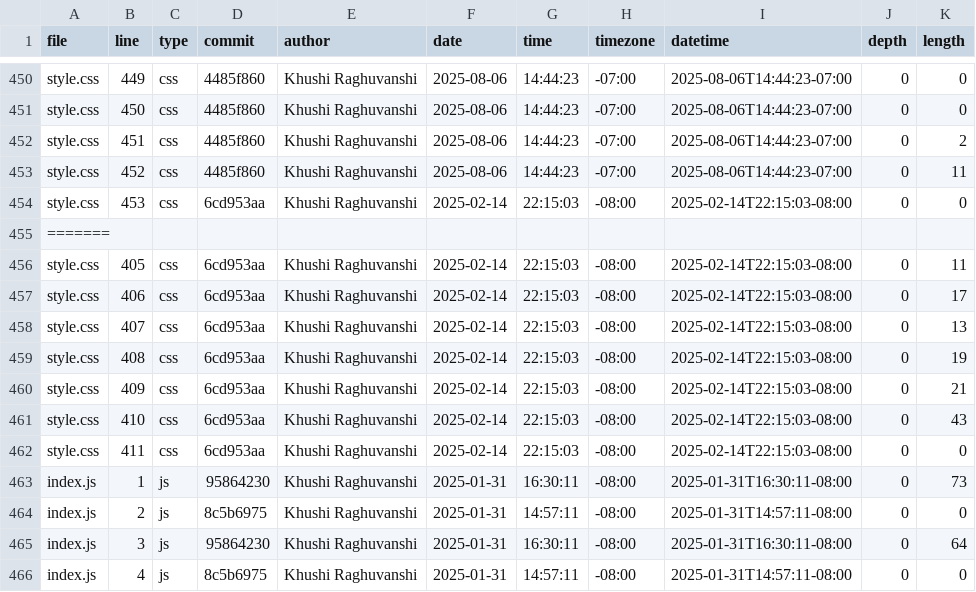
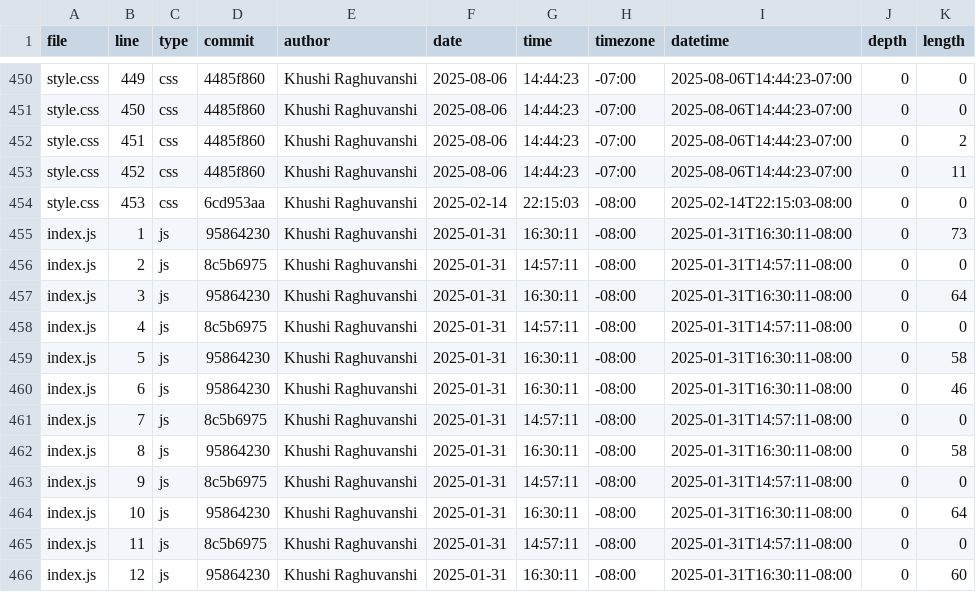
Before and after one commit to khraghuvanshi/portfolio, a CSV file: meta/loc.csv, drawn as a sheet; only a part is shown, gaps mark what is left out; the shorter side is filled out with more unchanged rows.

```diff
--- a/meta/loc.csv
+++ b/meta/loc.csv
@@ -454,10 +454,2 @@ style.css,452,css,4485f860,Khushi Raghuvanshi,2025-08-06,14:44:23,-07:00,2025-08
 style.css,453,css,6cd953aa,Khushi Raghuvanshi,2025-02-14,22:15:03,-08:00,2025-02-14T22:15:03-08:00,0,0
-=======
-style.css,405,css,6cd953aa,Khushi Raghuvanshi,2025-02-14,22:15:03,-08:00,2025-02-14T22:15:03-08:00,0,11
-style.css,406,css,6cd953aa,Khushi Raghuvanshi,2025-02-14,22:15:03,-08:00,2025-02-14T22:15:03-08:00,0,17
-style.css,407,css,6cd953aa,Khushi Raghuvanshi,2025-02-14,22:15:03,-08:00,2025-02-14T22:15:03-08:00,0,13
-style.css,408,css,6cd953aa,Khushi Raghuvanshi,2025-02-14,22:15:03,-08:00,2025-02-14T22:15:03-08:00,0,19
-style.css,409,css,6cd953aa,Khushi Raghuvanshi,2025-02-14,22:15:03,-08:00,2025-02-14T22:15:03-08:00,0,21
-style.css,410,css,6cd953aa,Khushi Raghuvanshi,2025-02-14,22:15:03,-08:00,2025-02-14T22:15:03-08:00,0,43
-style.css,411,css,6cd953aa,Khushi Raghuvanshi,2025-02-14,22:15:03,-08:00,2025-02-14T22:15:03-08:00,0,0
 index.js,1,js,95864230,Khushi Raghuvanshi,2025-01-31,16:30:11,-08:00,2025-01-31T16:30:11-08:00,0,73
```
